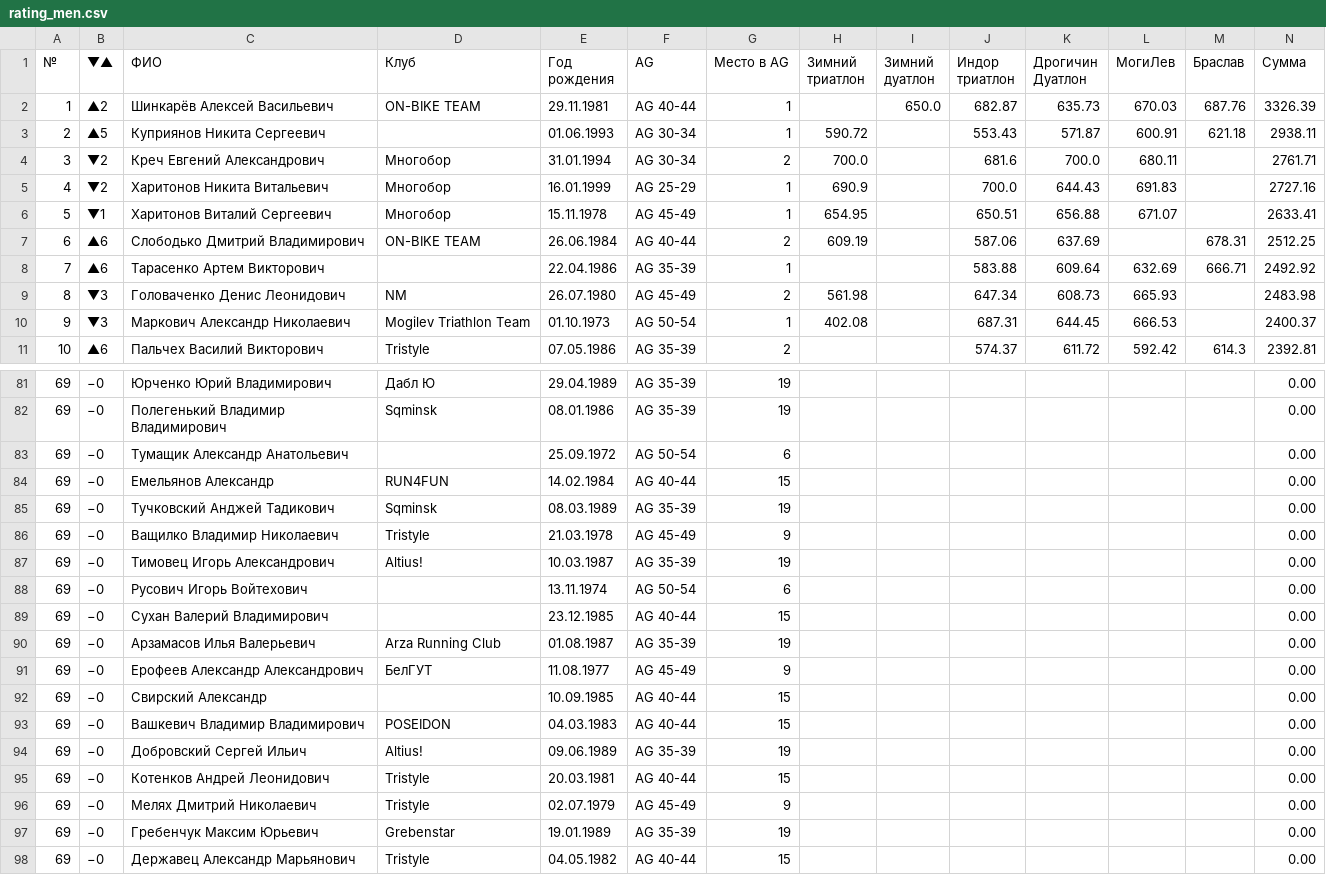
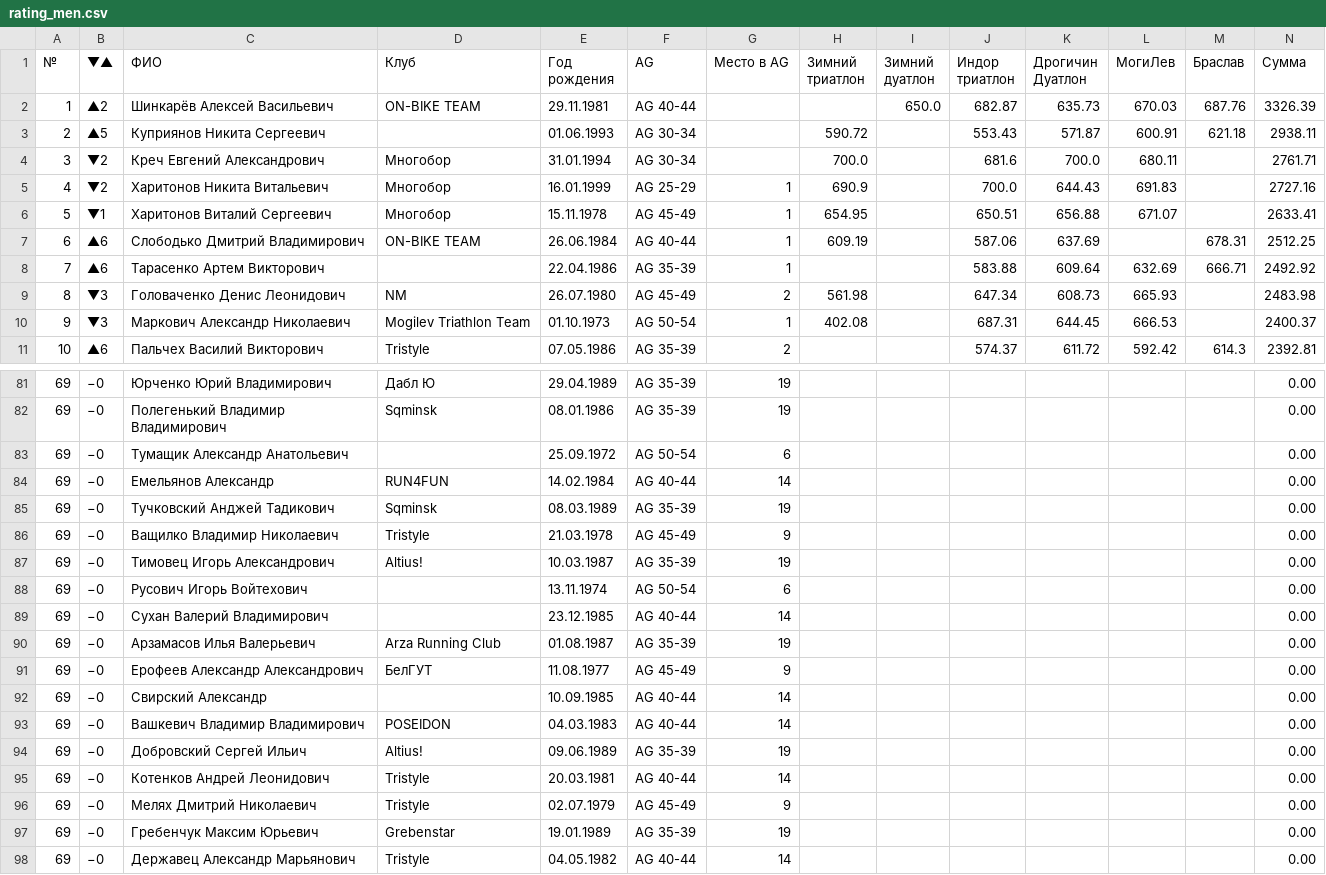
Before and after one commit to mkharytonau/bft-league-rating, a CSV file: src/main/resources/2025/rating_men.csv, drawn as a sheet; only a part is shown, gaps mark what is left out; the diff covers the shown part only.

```diff
--- a/src/main/resources/2025/rating_men.csv
+++ b/src/main/resources/2025/rating_men.csv
@@ -1,8 +1,8 @@
 №,▼▲,ФИО,Клуб,Год рождения,AG,Место в AG,Зимний триатлон,Зимний дуатлон,Индор триатлон,Дрогичин Дуатлон,МогиЛев,Браслав,Сумма
-1,▲2,Шинкарёв Алексей Васильевич,ON-BIKE TEAM,29.11.1981,AG 40-44,1,,650.0,682.87,635.73,670.03,687.76,3326.39
-2,▲5,Куприянов Никита Сергеевич,,01.06.1993,AG 30-34,1,590.72,,553.43,571.87,600.91,621.18,2938.11
-3,▼2,Креч Евгений Александрович,Многобор,31.01.1994,AG 30-34,2,700.0,,681.6,700.0,680.11,,2761.71
+1,▲2,Шинкарёв Алексей Васильевич,ON-BIKE TEAM,29.11.1981,AG 40-44,,,650.0,682.87,635.73,670.03,687.76,3326.39
+2,▲5,Куприянов Никита Сергеевич,,01.06.1993,AG 30-34,,590.72,,553.43,571.87,600.91,621.18,2938.11
+3,▼2,Креч Евгений Александрович,Многобор,31.01.1994,AG 30-34,,700.0,,681.6,700.0,680.11,,2761.71
 4,▼2,Харитонов Никита Витальевич,Многобор,16.01.1999,AG 25-29,1,690.9,,700.0,644.43,691.83,,2727.16
 5,▼1,Харитонов Виталий Сергеевич,Многобор,15.11.1978,AG 45-49,1,654.95,,650.51,656.88,671.07,,2633.41
-6,▲6,Слободько Дмитрий Владимирович,ON-BIKE TEAM,26.06.1984,AG 40-44,2,609.19,,587.06,637.69,,678.31,2512.25
+6,▲6,Слободько Дмитрий Владимирович,ON-BIKE TEAM,26.06.1984,AG 40-44,1,609.19,,587.06,637.69,,678.31,2512.25
 7,▲6,Тарасенко Артем Викторович,,22.04.1986,AG 35-39,1,,,583.88,609.64,632.69,666.71,2492.92
@@ -83,3 +83,3 @@
 69,−0,Тумащик Александр Анатольевич,,25.09.1972,AG 50-54,6,,,,,,,0.00
-69,−0,Емельянов Александр,RUN4FUN,14.02.1984,AG 40-44,15,,,,,,,0.00
+69,−0,Емельянов Александр,RUN4FUN,14.02.1984,AG 40-44,14,,,,,,,0.00
 69,−0,Тучковский Анджей Тадикович,Sqminsk,08.03.1989,AG 35-39,19,,,,,,,0.00
@@ -88,11 +88,11 @@
 69,−0,Русович Игорь Войтехович,,13.11.1974,AG 50-54,6,,,,,,,0.00
-69,−0,Сухан Валерий Владимирович,,23.12.1985,AG 40-44,15,,,,,,,0.00
+69,−0,Сухан Валерий Владимирович,,23.12.1985,AG 40-44,14,,,,,,,0.00
 69,−0,Арзамасов Илья Валерьевич,Arza Running Club,01.08.1987,AG 35-39,19,,,,,,,0.00
 69,−0,Ерофеев Александр Александрович,БелГУТ,11.08.1977,AG 45-49,9,,,,,,,0.00
-69,−0,Свирский Александр,,10.09.1985,AG 40-44,15,,,,,,,0.00
-69,−0,Вашкевич Владимир Владимирович,POSEIDON,04.03.1983,AG 40-44,15,,,,,,,0.00
+69,−0,Свирский Александр,,10.09.1985,AG 40-44,14,,,,,,,0.00
+69,−0,Вашкевич Владимир Владимирович,POSEIDON,04.03.1983,AG 40-44,14,,,,,,,0.00
 69,−0,Добровский Сергей Ильич,Altius!,09.06.1989,AG 35-39,19,,,,,,,0.00
-69,−0,Котенков Андрей Леонидович,Tristyle,20.03.1981,AG 40-44,15,,,,,,,0.00
+69,−0,Котенков Андрей Леонидович,Tristyle,20.03.1981,AG 40-44,14,,,,,,,0.00
 69,−0,Мелях Дмитрий Николаевич,Tristyle,02.07.1979,AG 45-49,9,,,,,,,0.00
 69,−0,Гребенчук Максим Юрьевич,Grebenstar,19.01.1989,AG 35-39,19,,,,,,,0.00
-69,−0,Державец Александр Марьянович,Tristyle,04.05.1982,AG 40-44,15,,,,,,,0.00
+69,−0,Державец Александр Марьянович,Tristyle,04.05.1982,AG 40-44,14,,,,,,,0.00
```
Also changed, not shown: 23 edited cells elsewhere in this file, src/main/resources/2025/rating_women.csv, 6 other files.
